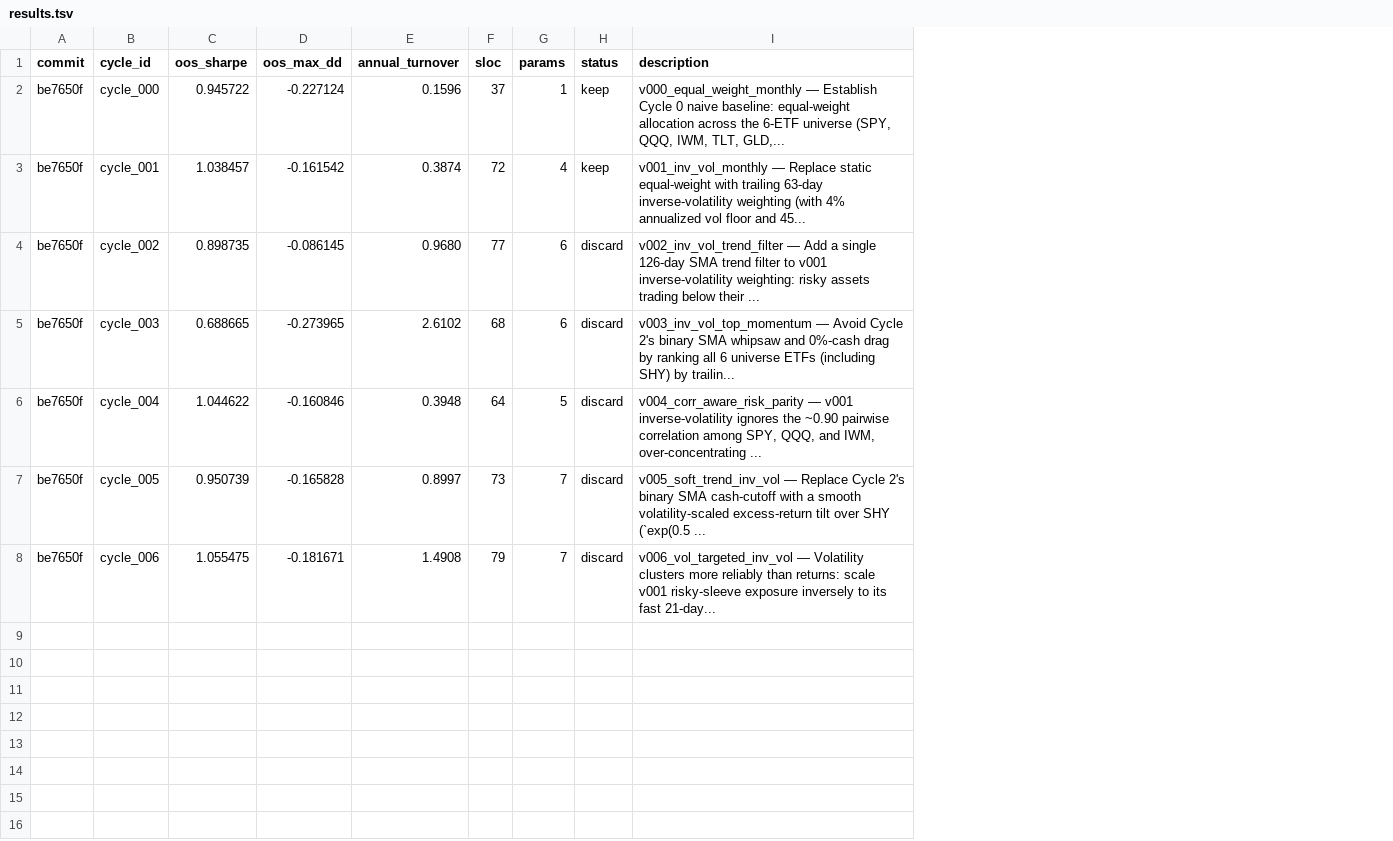
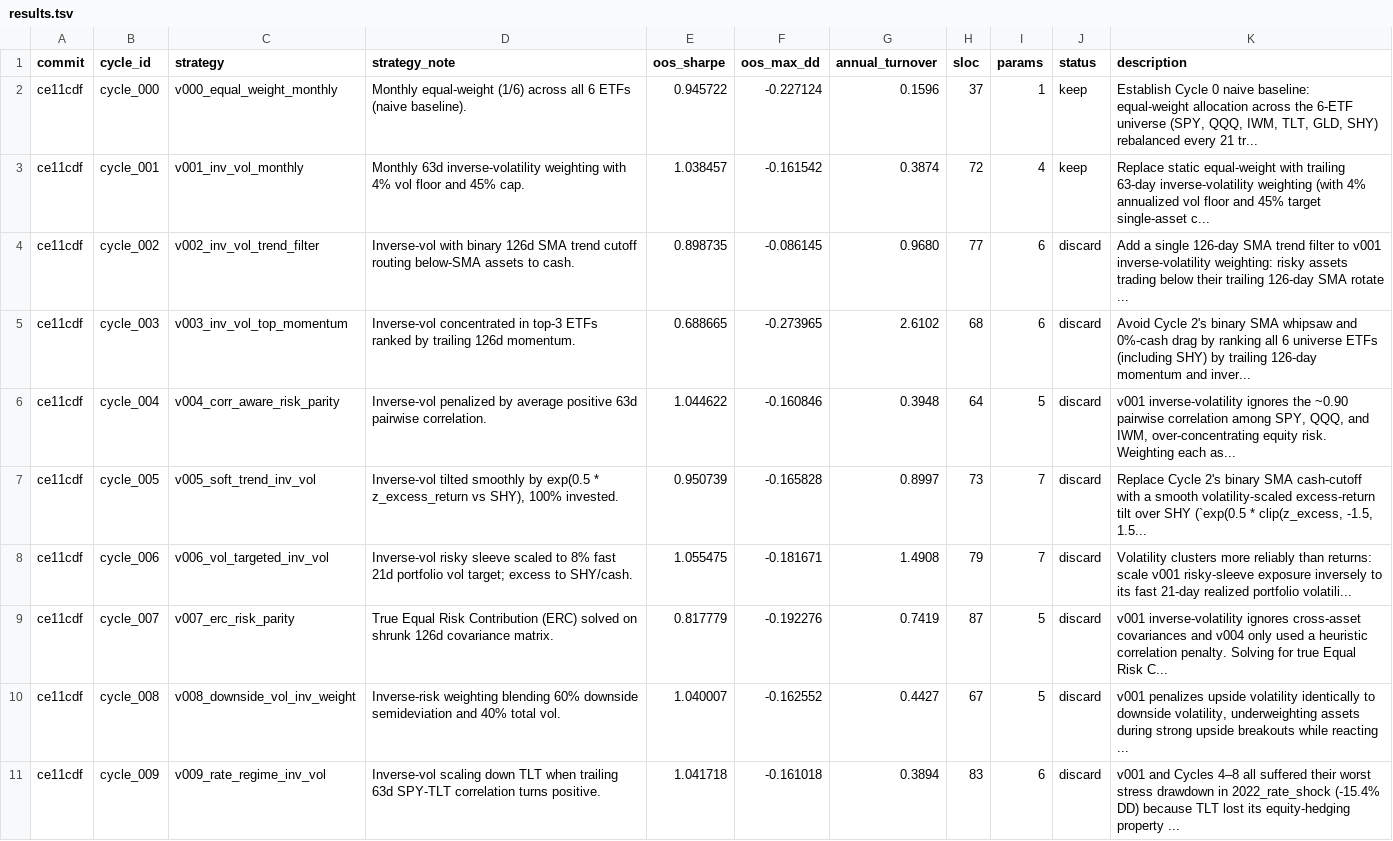
Before and after one commit to vandontduong/quant_research_lab, a TSV file: experiments/results.tsv, drawn as a sheet; addresses are those after the commit; the diff names each change by its address in the sheet, - before the commit and + after, or states it on an @@ line.

Commit message:
feat: run Cycles 7-9, add strategy_note column to ledger, and expand README guide & column glossary (#3)

```diff
--- a/experiments/results.tsv
+++ b/experiments/results.tsv
+column C (strategy), rows 2-8: v000_equal_weight_monthly | v001_inv_vol_monthly | v002_inv_vol_trend_filter | v003_inv_vol_top_momentum | v004_corr_aware_risk_parity | v005_soft_trend_inv_vol | v006_vol_targeted_inv_vol
+column D (strategy_note), rows 2-8: Monthly equal-weight (1/6) across all 6 ETFs (naive baseline). | Monthly 63d inverse-volatility weighting with 4% vol floor and 45% cap. | Inverse-vol with binary 126d SMA trend cutoff routing below-SMA assets to cash. | Inverse-vol concentrated in top-3 ETFs ranked by trailing 126d momentum. | Inverse-vol penalized by average positive 63d pairwise correlation. | Inverse-vol tilted smoothly by exp(0.5 * z_excess_return vs SHY), 100% invested. | Inverse-vol risky sleeve scaled to 8% fast 21d portfolio vol target; excess to SHY/cash.
-A2:A8 (commit): be7650f
+A2:A8 (commit): ce11cdf
-K2 (description): v000_equal_weight_monthly — Establish Cycle 0 naive baseline: equal-weight allocation across the 6-ETF universe (SPY, QQQ, IWM, TLT, GLD,...
+K2 (description): Establish Cycle 0 naive baseline: equal-weight allocation across the 6-ETF universe (SPY, QQQ, IWM, TLT, GLD, SHY) rebalanced every 21 tr...
-K3 (description): v001_inv_vol_monthly — Replace static equal-weight with trailing 63-day inverse-volatility weighting (with 4% annualized vol floor and 45...
+K3 (description): Replace static equal-weight with trailing 63-day inverse-volatility weighting (with 4% annualized vol floor and 45% target single-asset c...
-K4 (description): v002_inv_vol_trend_filter — Add a single 126-day SMA trend filter to v001 inverse-volatility weighting: risky assets trading below their ...
+K4 (description): Add a single 126-day SMA trend filter to v001 inverse-volatility weighting: risky assets trading below their trailing 126-day SMA rotate ...
-K5 (description): v003_inv_vol_top_momentum — Avoid Cycle 2's binary SMA whipsaw and 0%-cash drag by ranking all 6 universe ETFs (including SHY) by trailin...
+K5 (description): Avoid Cycle 2's binary SMA whipsaw and 0%-cash drag by ranking all 6 universe ETFs (including SHY) by trailing 126-day momentum and inver...
-K6 (description): v004_corr_aware_risk_parity — v001 inverse-volatility ignores the ~0.90 pairwise correlation among SPY, QQQ, and IWM, over-concentrating ...
+K6 (description): v001 inverse-volatility ignores the ~0.90 pairwise correlation among SPY, QQQ, and IWM, over-concentrating equity risk. Weighting each as...
-K7 (description): v005_soft_trend_inv_vol — Replace Cycle 2's binary SMA cash-cutoff with a smooth volatility-scaled excess-return tilt over SHY (`exp(0.5 ...
+K7 (description): Replace Cycle 2's binary SMA cash-cutoff with a smooth volatility-scaled excess-return tilt over SHY (`exp(0.5 * clip(z_excess, -1.5, 1.5...
-K8 (description): v006_vol_targeted_inv_vol — Volatility clusters more reliably than returns: scale v001 risky-sleeve exposure inversely to its fast 21-day...
+K8 (description): Volatility clusters more reliably than returns: scale v001 risky-sleeve exposure inversely to its fast 21-day realized portfolio volatili...
+row 9: ce11cdf | cycle_007 | v007_erc_risk_parity | True Equal Risk Contribution (ERC) solved on shrunk 126d covariance matrix. | 0.817779 | -0.192276 | 0.7419 | 87 | 5 | discard | v001 inverse-volatility ignores cross-asset covariances and v004 only used a heuristic correlation penalty. Solving for true Equal Risk C...
+row 10: ce11cdf | cycle_008 | v008_downside_vol_inv_weight | Inverse-risk weighting blending 60% downside semideviation and 40% total vol. | 1.040007 | -0.162552 | 0.4427 | 67 | 5 | discard | v001 penalizes upside volatility identically to downside volatility, underweighting assets during strong upside breakouts while reacting ...
+row 11: ce11cdf | cycle_009 | v009_rate_regime_inv_vol | Inverse-vol scaling down TLT when trailing 63d SPY-TLT correlation turns positive. | 1.041718 | -0.161018 | 0.3894 | 83 | 6 | discard | v001 and Cycles 4–8 all suffered their worst stress drawdown in 2022_rate_shock (-15.4% DD) because TLT lost its equity-hedging property ...
```
Also changed, not shown: 9 other files.
